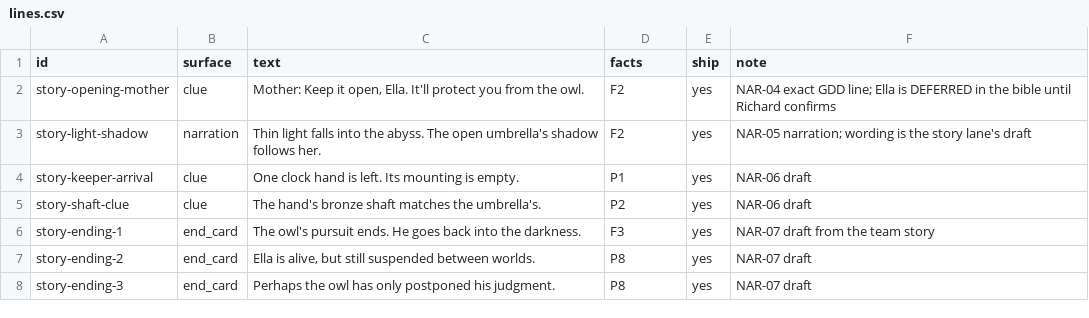
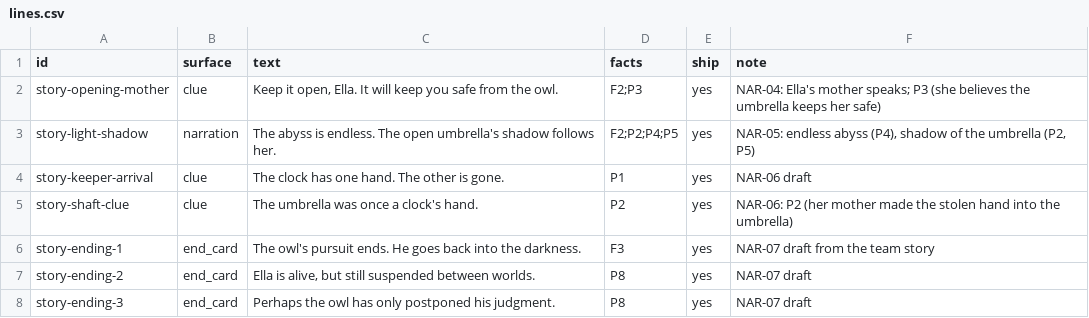
Before and after one commit to joshdrochon/UmbrellaElla, a CSV file: pipeline/story/lines.csv, drawn as a sheet.

```diff
--- a/pipeline/story/lines.csv
+++ b/pipeline/story/lines.csv
@@ -1,6 +1,6 @@
 id,surface,text,facts,ship,note
-story-opening-mother,clue,"Mother: Keep it open, Ella. It'll protect you from the owl.",F2,yes,NAR-04 exact GDD line; Ella is DEFERRED in the bible until Richard confirms
-story-light-shadow,narration,Thin light falls into the abyss. The open umbrella's shadow follows her.,F2,yes,NAR-05 narration; wording is the story lane's draft
-story-keeper-arrival,clue,One clock hand is left. Its mounting is empty.,P1,yes,NAR-06 draft
-story-shaft-clue,clue,The hand's bronze shaft matches the umbrella's.,P2,yes,NAR-06 draft
+story-opening-mother,clue,"Keep it open, Ella. It will keep you safe from the owl.",F2;P3,yes,NAR-04: Ella's mother speaks; P3 (she believes the umbrella keeps her safe)
+story-light-shadow,narration,The abyss is endless. The open umbrella's shadow follows her.,F2;P2;P4;P5,yes,"NAR-05: endless abyss (P4), shadow of the umbrella (P2, P5)"
+story-keeper-arrival,clue,The clock has one hand. The other is gone.,P1,yes,NAR-06 draft
+story-shaft-clue,clue,The umbrella was once a clock's hand.,P2,yes,NAR-06: P2 (her mother made the stolen hand into the umbrella)
 story-ending-1,end_card,The owl's pursuit ends. He goes back into the darkness.,F3,yes,NAR-07 draft from the team story
```
Also changed, not shown: 2 other files.
